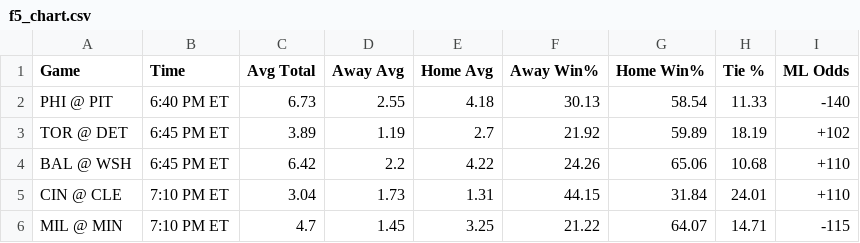
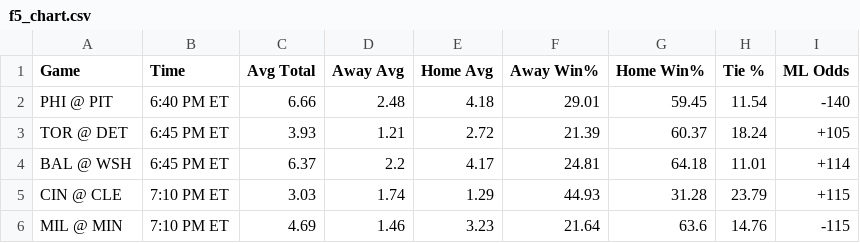
Before and after one commit to bena618/MLB_Models, a CSV file: Outputs/f5_chart.csv, drawn as a sheet; only a part is shown; the diff covers the shown part only.

Commit message:
Workflow updating NRFIs.png, F5.png, nrfi_yrfi_picks.csv, and f5_chart.csv

```diff
--- a/Outputs/f5_chart.csv
+++ b/Outputs/f5_chart.csv
@@ -1,6 +1,6 @@
 Game,Time,Avg Total,Away Avg,Home Avg,Away Win%,Home Win%,Tie %,ML Odds
-PHI @ PIT,6:40 PM ET,6.73,2.55,4.18,30.13,58.54,11.33,-140
-TOR @ DET,6:45 PM ET,3.89,1.19,2.7,21.92,59.89,18.19,+102
-BAL @ WSH,6:45 PM ET,6.42,2.2,4.22,24.26,65.06,10.68,+110
-CIN @ CLE,7:10 PM ET,3.04,1.73,1.31,44.15,31.84,24.01,+110
-MIL @ MIN,7:10 PM ET,4.7,1.45,3.25,21.22,64.07,14.71,-115
+PHI @ PIT,6:40 PM ET,6.66,2.48,4.18,29.01,59.45,11.54,-140
+TOR @ DET,6:45 PM ET,3.93,1.21,2.72,21.39,60.37,18.24,+105
+BAL @ WSH,6:45 PM ET,6.37,2.2,4.17,24.81,64.18,11.01,+114
+CIN @ CLE,7:10 PM ET,3.03,1.74,1.29,44.93,31.28,23.79,+115
+MIL @ MIN,7:10 PM ET,4.69,1.46,3.23,21.64,63.6,14.76,-115
```
Also changed, not shown: 68 edited cells elsewhere in this file, Outputs/nrfi_yrfi_picks.csv, 2 other files.
